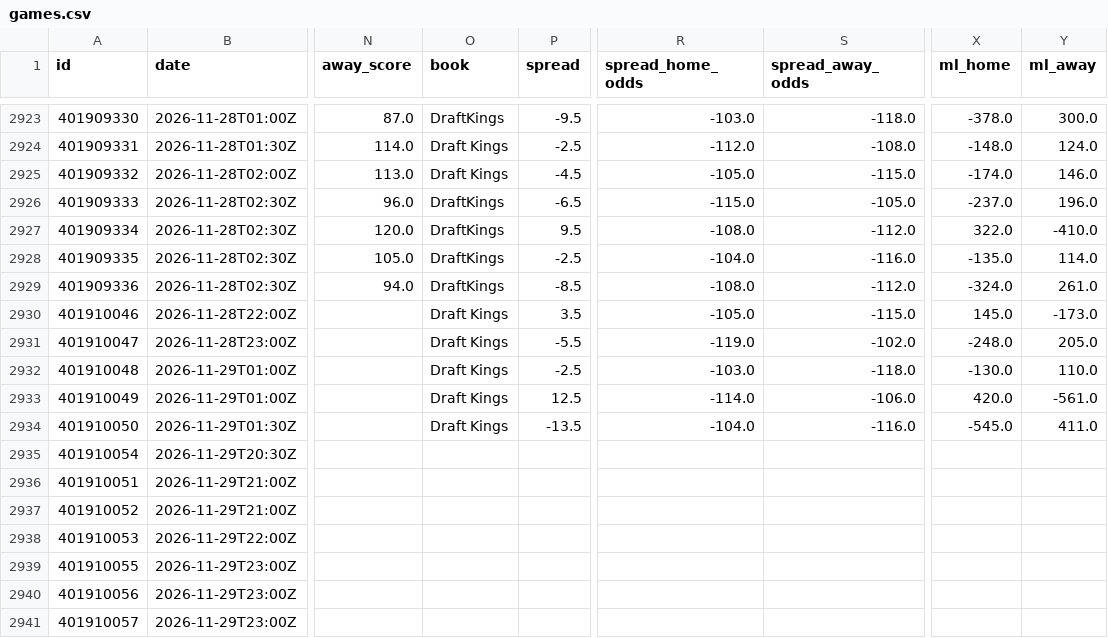
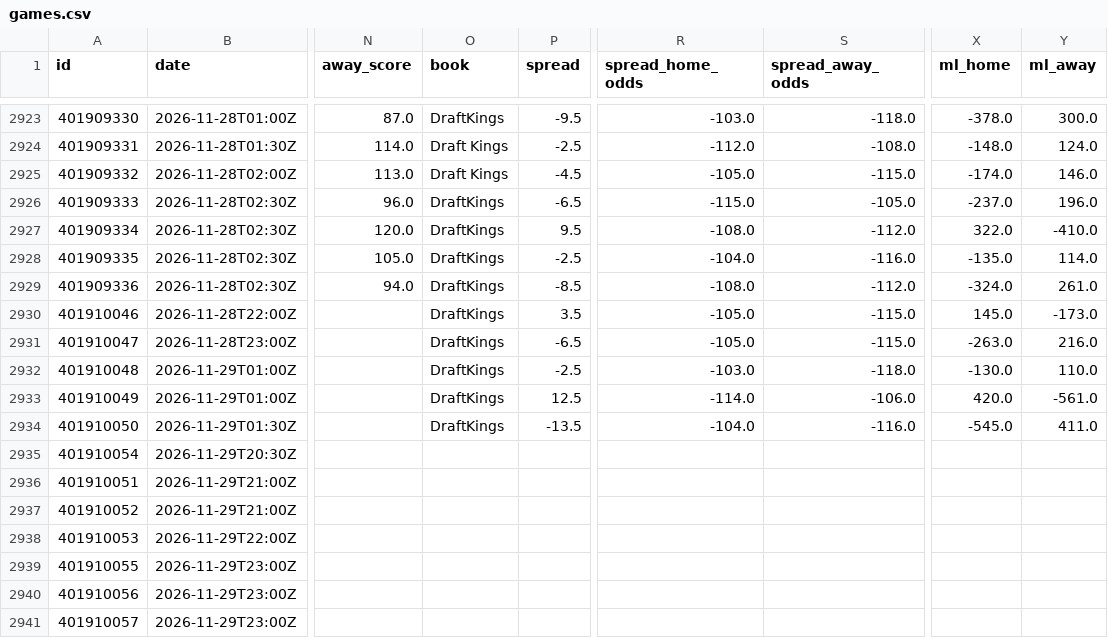
Before and after one commit to bradyaubuchon/cbb-model, a CSV file: data/nba/games.csv, drawn as a sheet; only a part is shown, gaps mark what is left out; the diff names each change by its address in the sheet, - before the commit and + after, or states it on an @@ line.

```diff
--- a/data/nba/games.csv
+++ b/data/nba/games.csv
-O2930:O2934 (book): Draft Kings
+O2930:O2934 (book): DraftKings
-P2931 (spread): -5.5
+P2931 (spread): -6.5
-R2931 (spread_home_odds): -119.0
+R2931 (spread_home_odds): -105.0
-S2931 (spread_away_odds): -102.0
+S2931 (spread_away_odds): -115.0
-X2931 (ml_home): -248.0
+X2931 (ml_home): -263.0
-Y2931 (ml_away): 205.0
+Y2931 (ml_away): 216.0
```
Also changed, not shown: data/nfl/games.csv, 9 other files.
